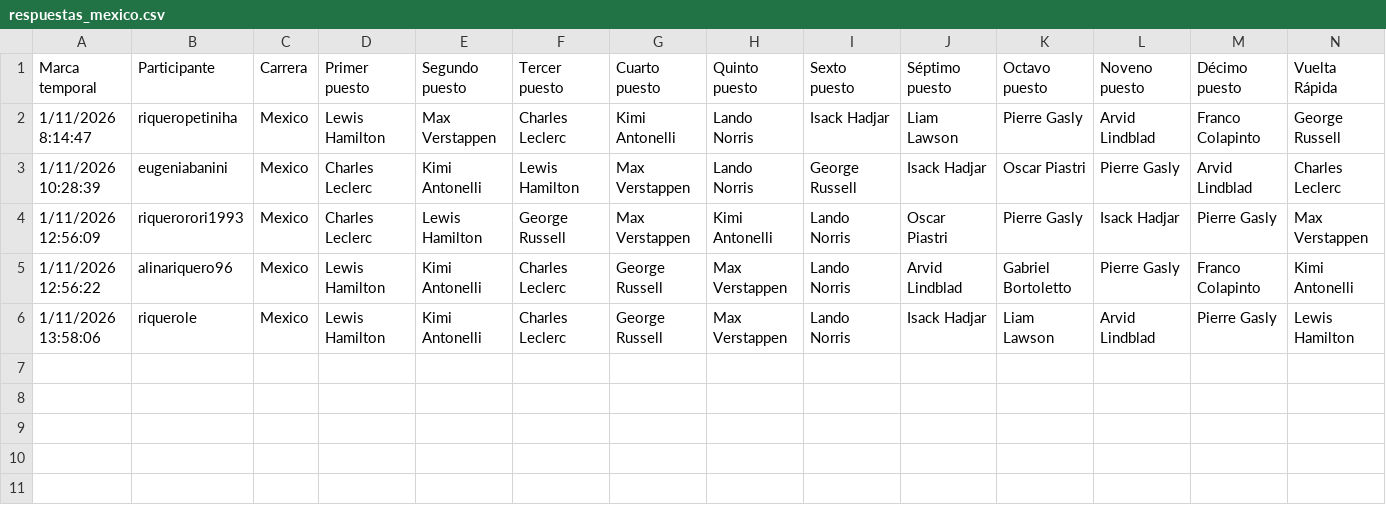
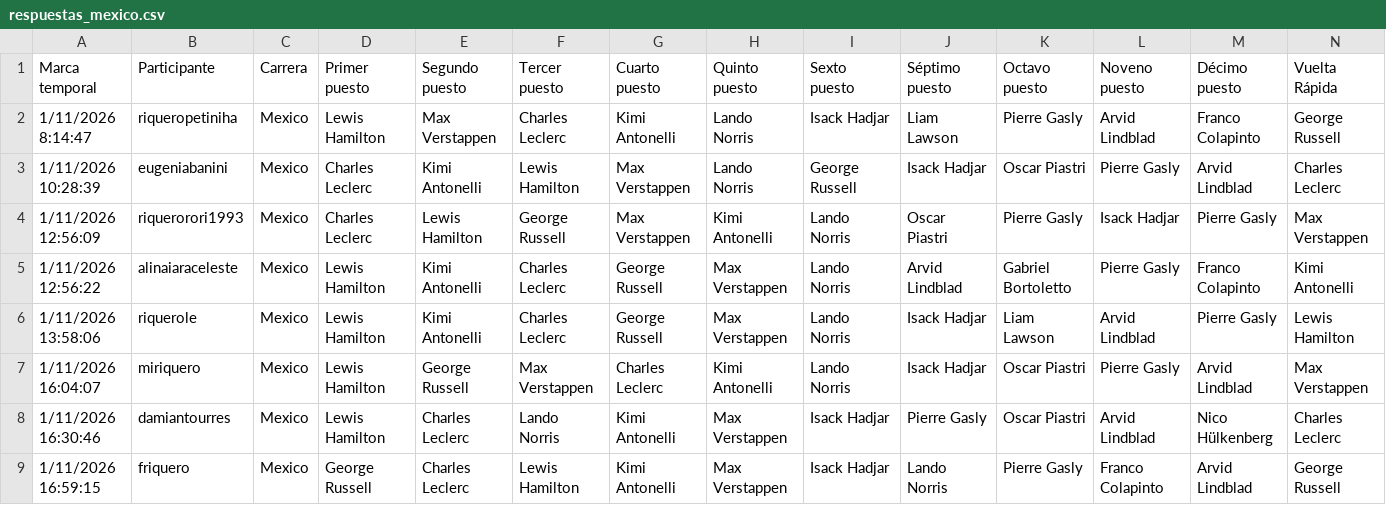
Before and after one commit to miriquero/fantasy-f1-2026, a CSV file: respuestas/respuestas_mexico.csv, drawn as a sheet; only a part is shown; rows hold the shown columns only; the diff names each change by its address in the sheet, - before the commit and + after, or states it on an @@ line.

```diff
--- a/respuestas/respuestas_mexico.csv
+++ b/respuestas/respuestas_mexico.csv
-B5 (Participante): alinariquero96
+B5 (Participante): alinaiaraceleste
+row 7: 1/11/2026 16:04:07 | miriquero | Mexico | Lewis Hamilton | George Russell | Max Verstappen | Charles Leclerc | Kimi Antonelli | Lando Norris | Isack Hadjar | Oscar Piastri | Pierre Gasly | Arvid Lindblad | Max Verstappen
+row 8: 1/11/2026 16:30:46 | damiantourres | Mexico | Lewis Hamilton | Charles Leclerc | Lando Norris | Kimi Antonelli | Max Verstappen | Isack Hadjar | Pierre Gasly | Oscar Piastri | Arvid Lindblad | Nico Hülkenberg | Charles Leclerc
+row 9: 1/11/2026 16:59:15 | friquero | Mexico | George Russell | Charles Leclerc | Lewis Hamilton | Kimi Antonelli | Max Verstappen | Isack Hadjar | Lando Norris | Pierre Gasly | Franco Colapinto | Arvid Lindblad | George Russell
```
Also changed, not shown: 3 other files.
